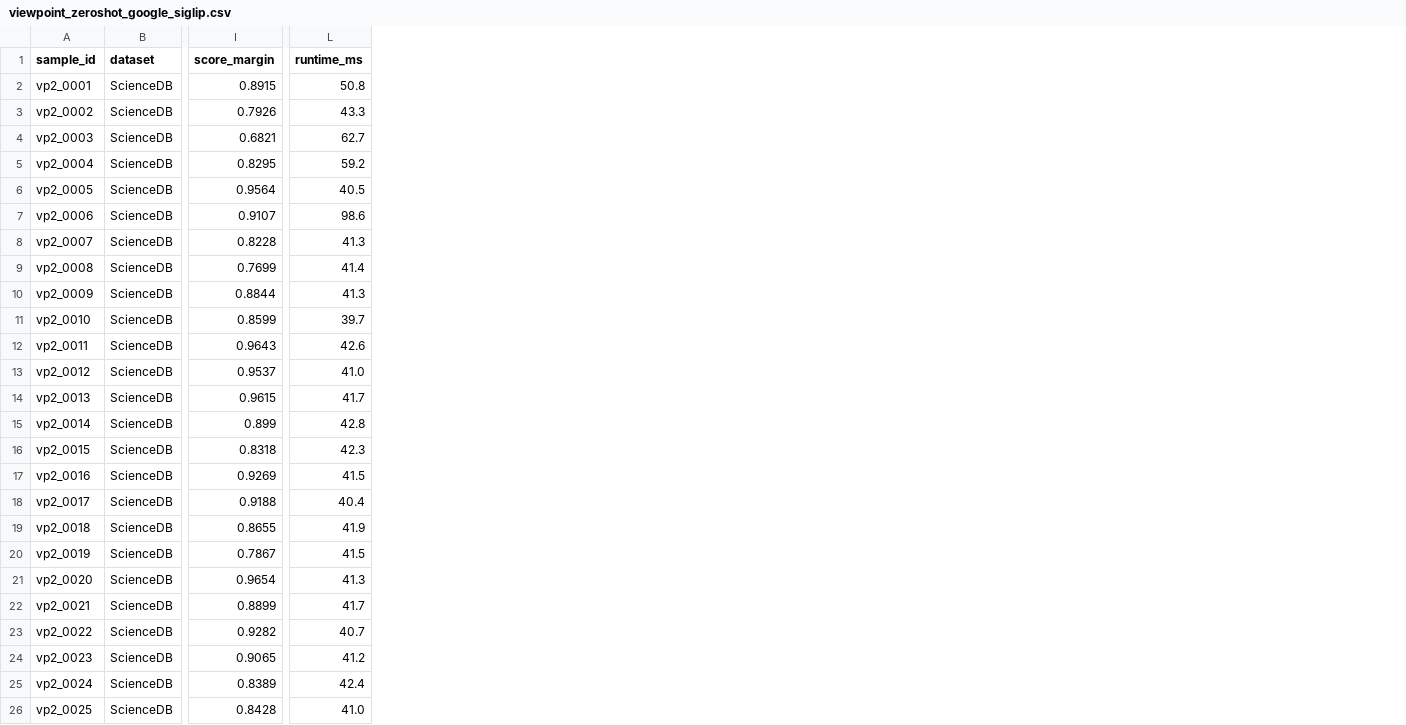
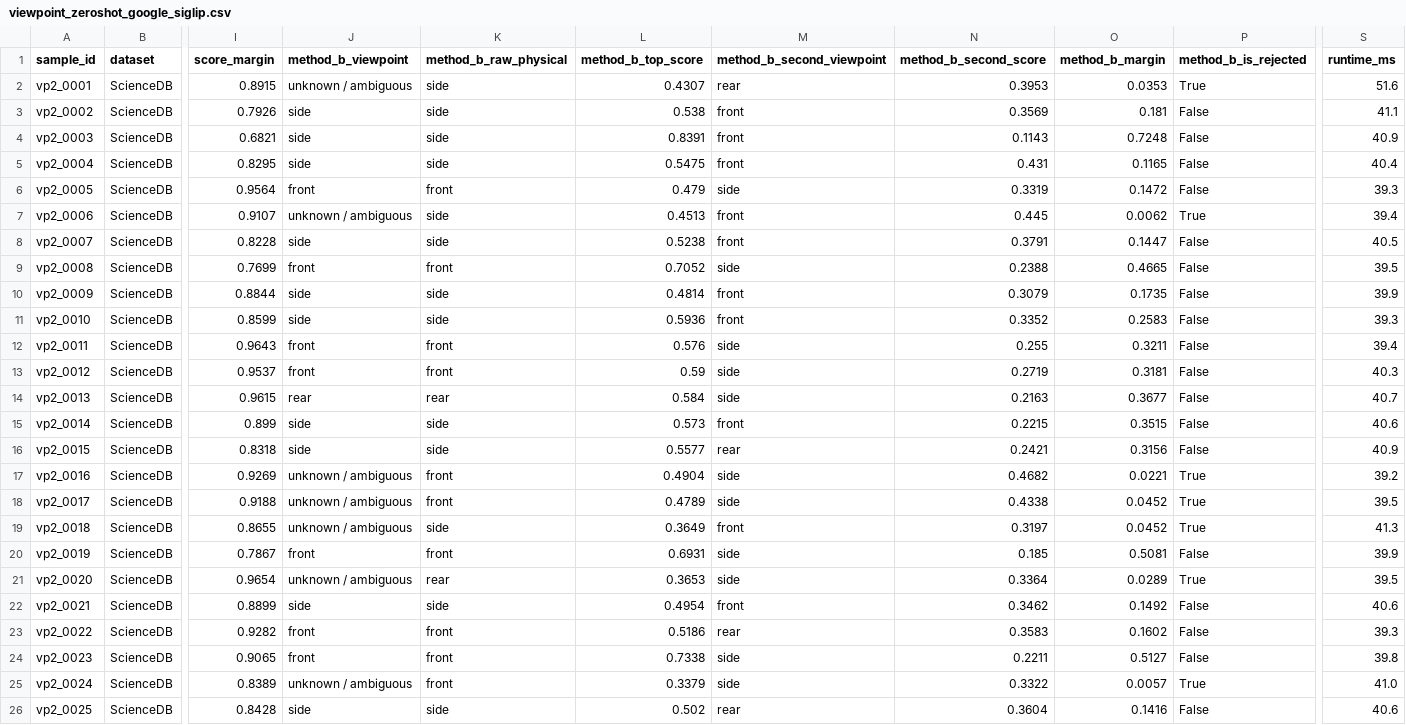
Before and after one commit to Hasinish/cattle-health-monitoring-multi-task-model, a CSV file: artifacts/perception_audit/viewpoint_zeroshot_expanded100/viewpoint_zeroshot_google_siglip.csv, drawn as a sheet; only a part is shown, gaps mark what is left out; addresses are those after the commit; the diff covers the shown part only; the diff names each change by its address in the sheet, - before the commit and + after, or states it on an @@ line.

```diff
--- a/artifacts/perception_audit/viewpoint_zeroshot_expanded100/viewpoint_zeroshot_google_siglip.csv
+++ b/artifacts/perception_audit/viewpoint_zeroshot_expanded100/viewpoint_zeroshot_google_siglip.csv
+column J (method_b_viewpoint), rows 2-26: unknown / ambiguous | side | side | side | front | unknown / ambiguous | side | front | side | side | front | front | rear | side | side | unknown / ambiguous | unknown / ambiguous | unknown / ambiguous | front | unknown / ambiguous | side | front | front | unknown / ambiguous | side
+column K (method_b_raw_physical), rows 2-26: side | side | side | side | front | side | side | front | side | side | front | front | rear | side | side | front | front | side | front | rear | side | front | front | front | side
+column L (method_b_top_score), rows 2-26: 0.4307 | 0.538 | 0.8391 | 0.5475 | 0.479 | 0.4513 | 0.5238 | 0.7052 | 0.4814 | 0.5936 | 0.576 | 0.59 | 0.584 | 0.573 | 0.5577 | 0.4904 | 0.4789 | 0.3649 | 0.6931 | 0.3653 | 0.4954 | 0.5186 | 0.7338 | 0.3379 | 0.502
+column M (method_b_second_viewpoint), rows 2-26: rear | front | front | front | side | front | front | side | front | front | side | side | side | front | rear | side | side | front | side | side | front | rear | side | side | rear
+column N (method_b_second_score), rows 2-26: 0.3953 | 0.3569 | 0.1143 | 0.431 | 0.3319 | 0.445 | 0.3791 | 0.2388 | 0.3079 | 0.3352 | 0.255 | 0.2719 | 0.2163 | 0.2215 | 0.2421 | 0.4682 | 0.4338 | 0.3197 | 0.185 | 0.3364 | 0.3462 | 0.3583 | 0.2211 | 0.3322 | 0.3604
+column O (method_b_margin), rows 2-26: 0.0353 | 0.181 | 0.7248 | 0.1165 | 0.1472 | 0.0062 | 0.1447 | 0.4665 | 0.1735 | 0.2583 | 0.3211 | 0.3181 | 0.3677 | 0.3515 | 0.3156 | 0.0221 | 0.0452 | 0.0452 | 0.5081 | 0.0289 | 0.1492 | 0.1602 | 0.5127 | 0.0057 | 0.1416
+column P (method_b_is_rejected), rows 2-26: True | False | False | False | False | True | False | False | False | False | False | False | False | False | False | True | True | True | False | True | False | False | False | True | False
-S2 (runtime_ms): 50.8
+S2 (runtime_ms): 51.6
-S3 (runtime_ms): 43.3
+S3 (runtime_ms): 41.1
-S4 (runtime_ms): 62.7
+S4 (runtime_ms): 40.9
-S5 (runtime_ms): 59.2
+S5 (runtime_ms): 40.4
-S6 (runtime_ms): 40.5
+S6 (runtime_ms): 39.3
-S7 (runtime_ms): 98.6
+S7 (runtime_ms): 39.4
-S8 (runtime_ms): 41.3
+S8 (runtime_ms): 40.5
-S9 (runtime_ms): 41.4
+S9 (runtime_ms): 39.5
-S10 (runtime_ms): 41.3
+S10 (runtime_ms): 39.9
-S11 (runtime_ms): 39.7
+S11 (runtime_ms): 39.3
-S12 (runtime_ms): 42.6
+S12 (runtime_ms): 39.4
-S13 (runtime_ms): 41.0
+S13 (runtime_ms): 40.3
-S14 (runtime_ms): 41.7
+S14 (runtime_ms): 40.7
-S15 (runtime_ms): 42.8
+S15 (runtime_ms): 40.6
-S16 (runtime_ms): 42.3
+S16 (runtime_ms): 40.9
-S17 (runtime_ms): 41.5
+S17 (runtime_ms): 39.2
-S18 (runtime_ms): 40.4
+S18 (runtime_ms): 39.5
-S19 (runtime_ms): 41.9
+S19 (runtime_ms): 41.3
-S20 (runtime_ms): 41.5
+S20 (runtime_ms): 39.9
-S21 (runtime_ms): 41.3
+S21 (runtime_ms): 39.5
-S22 (runtime_ms): 41.7
+S22 (runtime_ms): 40.6
-S23 (runtime_ms): 40.7
+S23 (runtime_ms): 39.3
-S24 (runtime_ms): 41.2
+S24 (runtime_ms): 39.8
-S25 (runtime_ms): 42.4
+S25 (runtime_ms): 41.0
-S26 (runtime_ms): 41.0
+S26 (runtime_ms): 40.6
```
Also changed, not shown: 73 edited cells elsewhere in this file, artifacts/perception_audit/viewpoint_zeroshot_expanded100/viewpoint_zeroshot_openai_clip.csv, artifacts/perception_audit/viewpoint_zeroshot_expanded100/viewpoint_zeroshot_openclip_laion.csv, 4 other files.
